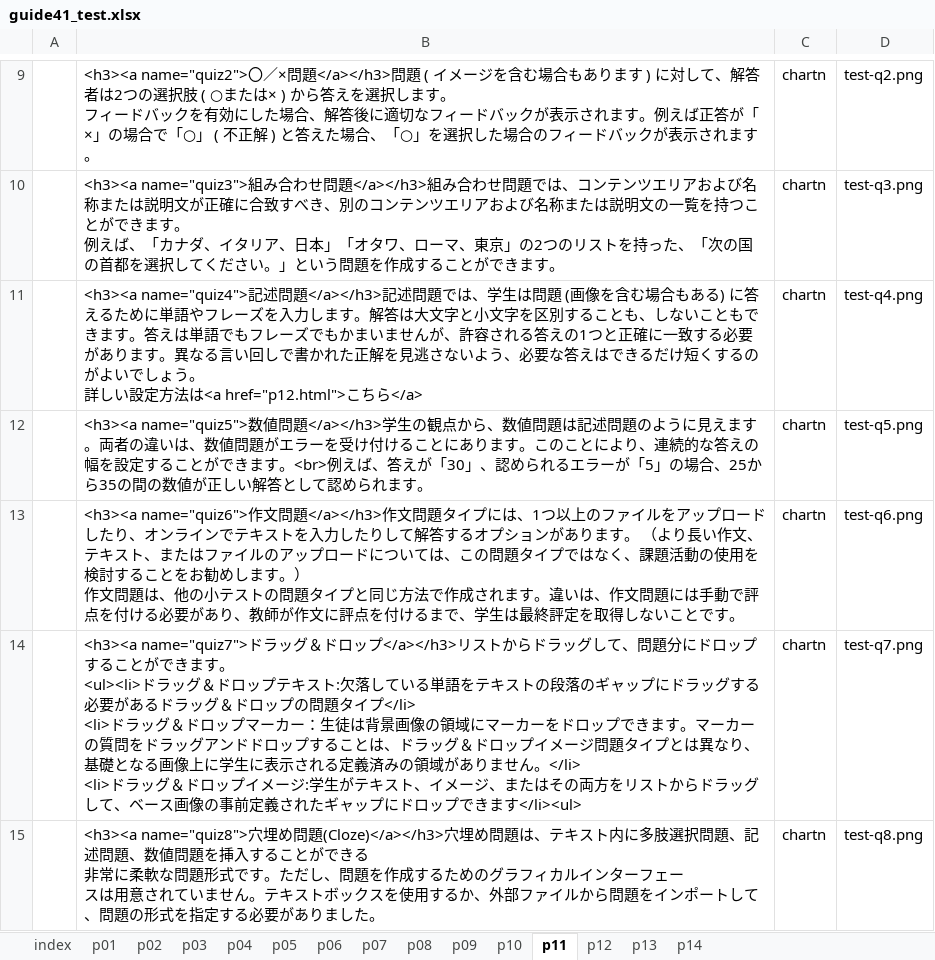
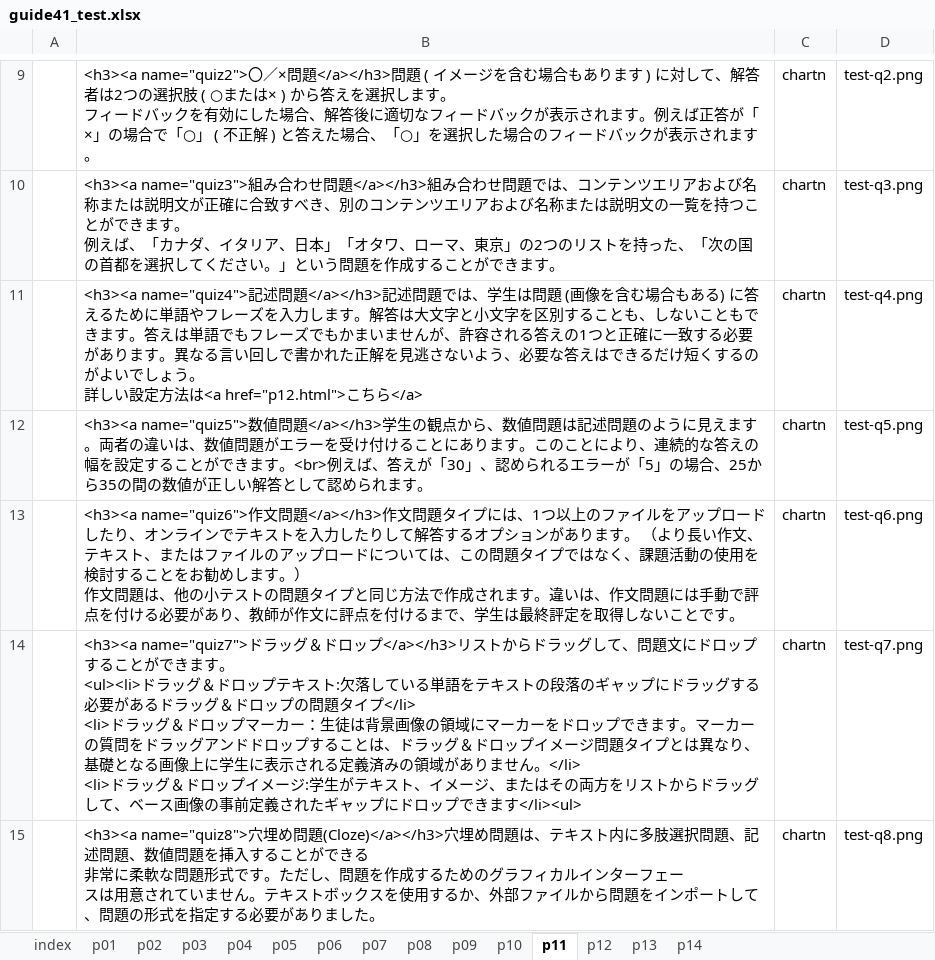
Before and after one commit to imc-lms-adm/support-vle-man, an Excel workbook: guide41_test.xlsx, sheet p11, drawn as a sheet; only a part is shown, gaps mark what is left out; values as stored, in another font and other column widths than the file's, no borders; the diff names each change by its address in the sheet, - before the commit and + after, or states it on an @@ line.

```diff
--- a/guide41_test.xlsx (sheet p11)
+++ b/guide41_test.xlsx (sheet p11)
-B14: …て、問題分にドロッ…
+B14: …て、問題文にドロッ…
```
Also changed, not shown: sheet p12.
